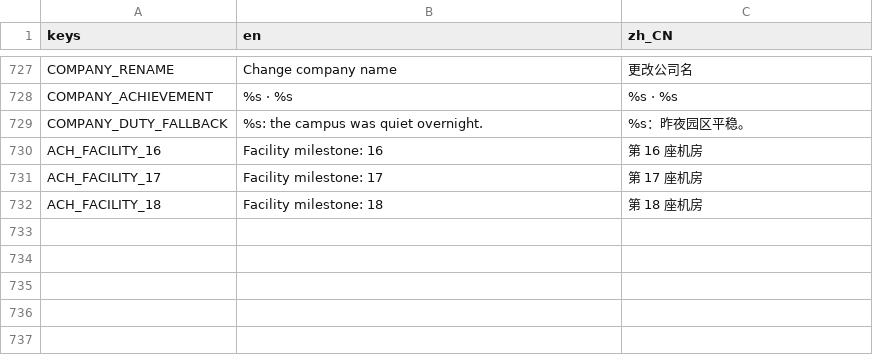
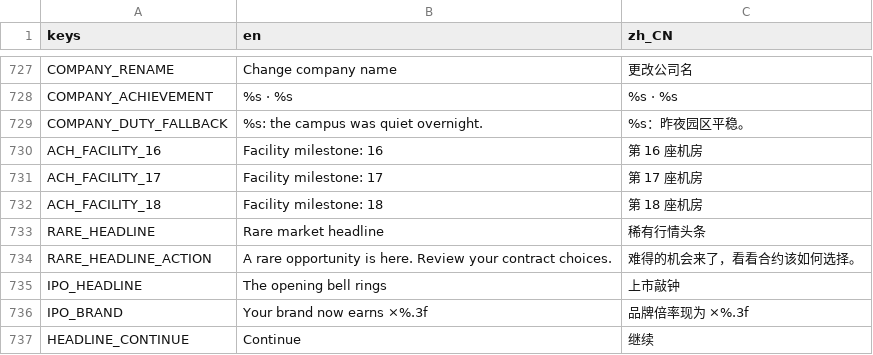
Before and after one commit to GaoJiasheng/DataCenterTycoon, a CSV file: localization/ui.csv, drawn as a sheet; only a part is shown, gaps mark what is left out.

Commit message:
feat: celebrate rare markets and IPOs without capturing map gestures
K4: online-only rare headlines and skippable IPO bell ceremony, one self-destroying confetti set, and existing focus-loss gesture interruption. Fix English company naming sheet height.

K1–K4 gates: 251/251 logic; gestures/rings/FTUE/midgame/campaign PASS; standard bilingual 56 states plus four compact 8-state profiles; performance average 6.13ms p95 9.92ms node_delta 0. Independent 20-seed SHA remains 4e8d551354da4bff23232b454abb9253f2ae96e5a3f8c03b60b8fe732a227e04. Existing owner identity/IAP release blockers only. No new build.

```diff
--- a/localization/ui.csv
+++ b/localization/ui.csv
@@ -732 +732,6 @@ ACH_FACILITY_17,Facility milestone: 17,第 17 座机房
 ACH_FACILITY_18,Facility milestone: 18,第 18 座机房
+RARE_HEADLINE,Rare market headline,稀有行情头条
+RARE_HEADLINE_ACTION,A rare opportunity is here. Review your contract choices.,难得的机会来了，看看合约该如何选择。
+IPO_HEADLINE,The opening bell rings,上市敲钟
+IPO_BRAND,Your brand now earns ×%.3f,品牌倍率现为 ×%.3f
+HEADLINE_CONTINUE,Continue,继续
```
Also changed, not shown: 30 other files.
